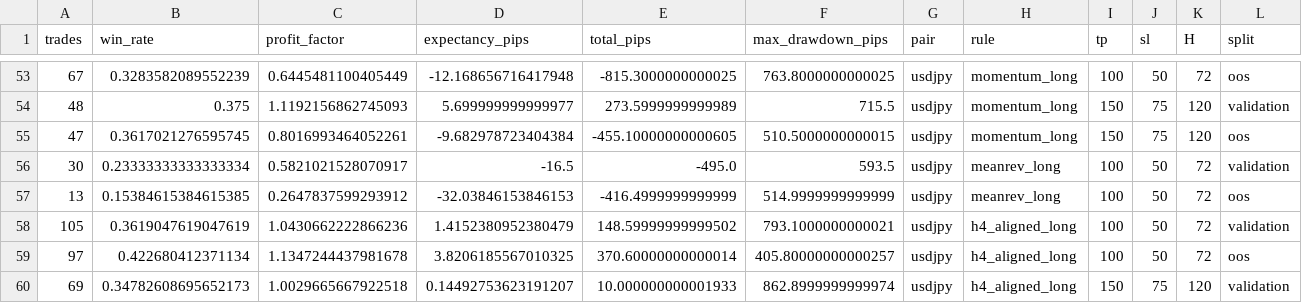
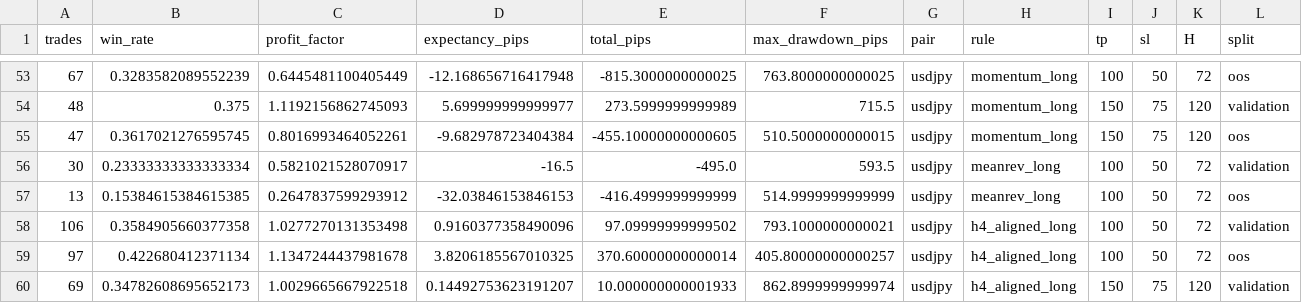
Before and after one commit to rikuudon24-beep/chair-scale, a CSV file: research/h1/results/frozen_candidate_followup.csv, drawn as a sheet; only a part is shown, gaps mark what is left out.

```diff
--- a/research/h1/results/frozen_candidate_followup.csv
+++ b/research/h1/results/frozen_candidate_followup.csv
@@ -57,3 +57,3 @@ trades,win_rate,profit_factor,expectancy_pips,total_pips,max_drawdown_pips,pair,
 13,0.15384615384615385,0.2647837599293912,-32.03846153846153,-416.4999999999999,514.9999999999999,usdjpy,meanrev_long,100,50,72,oos
-105,0.3619047619047619,1.0430662222866236,1.4152380952380479,148.59999999999502,793.1000000000021,usdjpy,h4_aligned_long,100,50,72,validation
+106,0.3584905660377358,1.0277270131353498,0.9160377358490096,97.09999999999502,793.1000000000021,usdjpy,h4_aligned_long,100,50,72,validation
 97,0.422680412371134,1.1347244437981678,3.8206185567010325,370.60000000000014,405.80000000000257,usdjpy,h4_aligned_long,100,50,72,oos
```
Also changed, not shown: research/h1/results/candidate_results.csv, research/h1/results/cross_pair_validation.csv, 23 other files.
